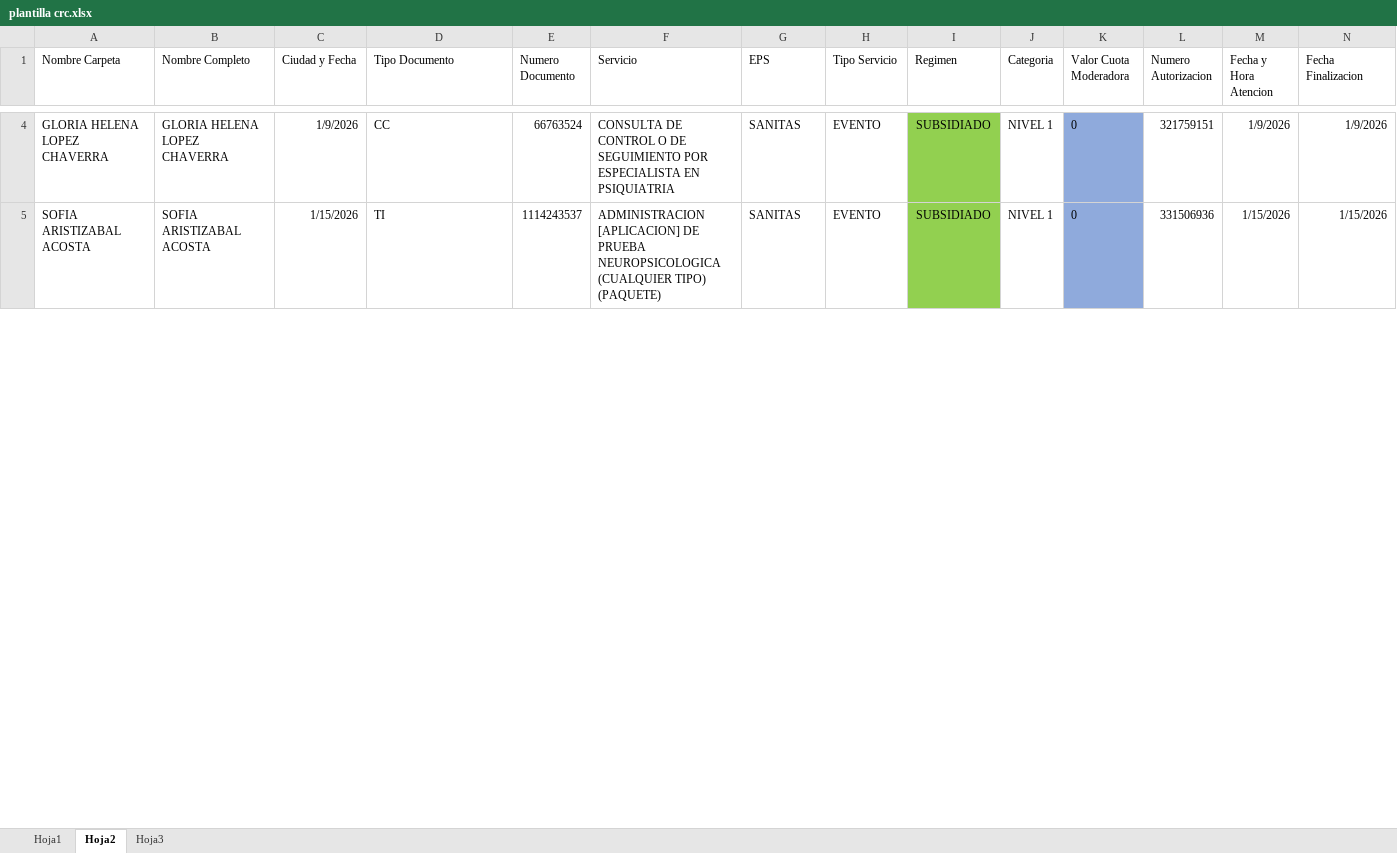
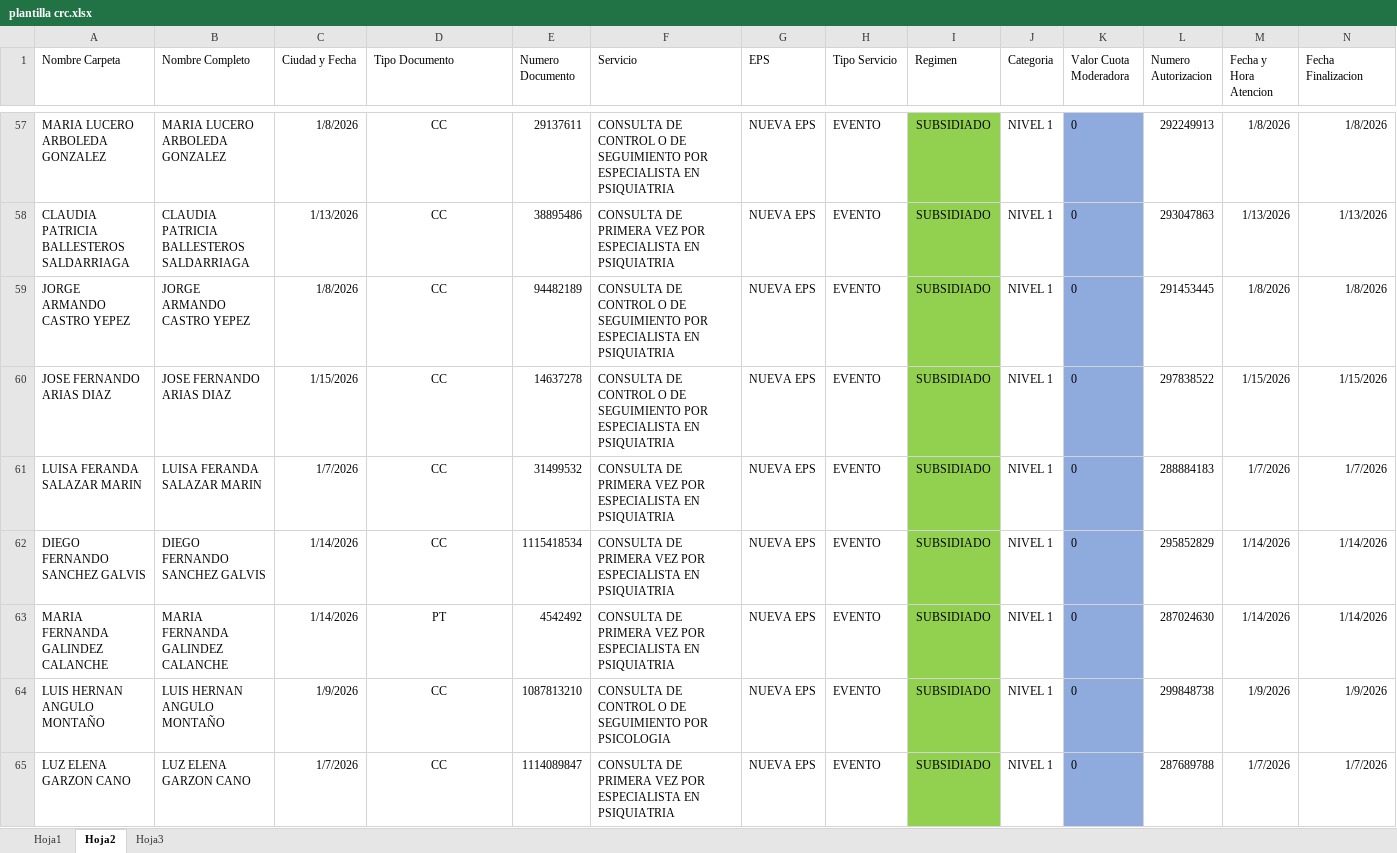
Before and after one commit to Verbiush/CDO, an Excel workbook: assets/templates/plantilla crc.xlsx, sheet Hoja2, drawn as a sheet; only a part is shown, gaps mark what is left out; values as stored, in another font and other column widths than the file's, no borders; conditional formats not drawn; addresses are those after the commit; the diff covers the shown part only; the diff names each change by its address in the sheet, - before the commit and + after, or states it on an @@ line.

```diff
--- a/assets/templates/plantilla crc.xlsx (sheet Hoja2)
+++ b/assets/templates/plantilla crc.xlsx (sheet Hoja2)
-A57 (Nombre Carpeta): GLORIA HELENA LOPEZ CHAVERRA
+A57 (Nombre Carpeta): MARIA LUCERO ARBOLEDA GONZALEZ
-B57 (Nombre Completo): GLORIA HELENA LOPEZ CHAVERRA
+B57 (Nombre Completo): MARIA LUCERO ARBOLEDA GONZALEZ
-C57 (Ciudad y Fecha): 1/9/2026
+C57 (Ciudad y Fecha): 1/8/2026
-D57 alignment: left
+D57 alignment: center
-E57 (Numero Documento): 66763524
+E57 (Numero Documento): 29137611
-G57 (EPS): SANITAS
+G57 (EPS): NUEVA EPS
-L57 (Numero Autorizacion): 321759151
+L57 (Numero Autorizacion): 292249913
-M57 (Fecha y Hora Atencion): 1/9/2026
+M57 (Fecha y Hora Atencion): 1/8/2026
-N57 (Fecha Finalizacion): 1/9/2026
+N57 (Fecha Finalizacion): 1/8/2026
+row 58: CLAUDIA PATRICIA BALLESTEROS SALDARRIAGA | CLAUDIA PATRICIA BALLESTEROS SALDARRIAGA | 1/13/2026 | CC | 38895486 | CONSULTA DE PRIMERA VEZ POR ESPECIALISTA EN PSIQUIATRIA | NUEVA EPS | EVENTO | SUBSIDIADO | NIVEL 1 | 0 | 293047863 | 1/13/2026 | 1/13/2026
+row 59: JORGE ARMANDO CASTRO YEPEZ | JORGE ARMANDO CASTRO YEPEZ | 1/8/2026 | CC | 94482189 | CONSULTA DE CONTROL O DE SEGUIMIENTO POR ESPECIALISTA EN PSIQUIATRIA | NUEVA EPS | EVENTO | SUBSIDIADO | NIVEL 1 | 0 | 291453445 | 1/8/2026 | 1/8/2026
-A60 (Nombre Carpeta): SOFIA ARISTIZABAL ACOSTA
+A60 (Nombre Carpeta): JOSE FERNANDO ARIAS DIAZ
-B60 (Nombre Completo): SOFIA ARISTIZABAL ACOSTA
+B60 (Nombre Completo): JOSE FERNANDO ARIAS DIAZ
-D60 (Tipo Documento): TI
+D60 (Tipo Documento): CC
-D60 alignment: left
+D60 alignment: center
-E60 (Numero Documento): 1114243537
+E60 (Numero Documento): 14637278
-F60 (Servicio): ADMINISTRACION [APLICACION] DE PRUEBA NEUROPSICOLOGICA (CUALQUIER TIPO) (PAQUETE)
+F60 (Servicio): CONSULTA DE CONTROL O DE SEGUIMIENTO POR ESPECIALISTA EN PSIQUIATRIA
-G60 (EPS): SANITAS
+G60 (EPS): NUEVA EPS
-L60 (Numero Autorizacion): 331506936
+L60 (Numero Autorizacion): 297838522
+row 61: LUISA FERANDA SALAZAR MARIN | LUISA FERANDA SALAZAR MARIN | 1/7/2026 | CC | 31499532 | CONSULTA DE PRIMERA VEZ POR ESPECIALISTA EN PSIQUIATRIA | NUEVA EPS | EVENTO | SUBSIDIADO | NIVEL 1 | 0 | 288884183 | 1/7/2026 | 1/7/2026
+row 62: DIEGO FERNANDO SANCHEZ GALVIS | DIEGO FERNANDO SANCHEZ GALVIS | 1/14/2026 | CC | 1115418534 | CONSULTA DE PRIMERA VEZ POR ESPECIALISTA EN PSIQUIATRIA | NUEVA EPS | EVENTO | SUBSIDIADO | NIVEL 1 | 0 | 295852829 | 1/14/2026 | 1/14/2026
+row 63: MARIA FERNANDA GALINDEZ CALANCHE | MARIA FERNANDA GALINDEZ CALANCHE | 1/14/2026 | PT | 4542492 | CONSULTA DE PRIMERA VEZ POR ESPECIALISTA EN PSIQUIATRIA | NUEVA EPS | EVENTO | SUBSIDIADO | NIVEL 1 | 0 | 287024630 | 1/14/2026 | 1/14/2026
+row 64: LUIS HERNAN ANGULO MONTAÑO | LUIS HERNAN ANGULO MONTAÑO | 1/9/2026 | CC | 1087813210 | CONSULTA DE CONTROL O DE SEGUIMIENTO POR PSICOLOGIA | NUEVA EPS | EVENTO | SUBSIDIADO | NIVEL 1 | 0 | 299848738 | 1/9/2026 | 1/9/2026
+row 65: LUZ ELENA GARZON CANO | LUZ ELENA GARZON CANO | 1/7/2026 | CC | 1114089847 | CONSULTA DE PRIMERA VEZ POR ESPECIALISTA EN PSIQUIATRIA | NUEVA EPS | EVENTO | SUBSIDIADO | NIVEL 1 | 0 | 287689788 | 1/7/2026 | 1/7/2026
```
Also changed, not shown: 87 added rows, 23 edited cells and cell formats elsewhere in this sheet, 29 other files.
